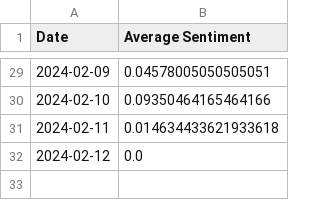
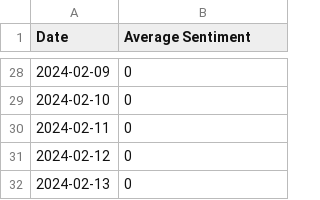
Before and after one commit to ReadyResearchers-2023-24/JackTurner-Artifact, a CSV file: data/average_sentiment_daily.csv, drawn as a sheet; only a part is shown, gaps mark what is left out; the diff covers the shown part only.

```diff
--- a/data/average_sentiment_daily.csv
+++ b/data/average_sentiment_daily.csv
@@ -29,4 +28,5 @@ Date,Average Sentiment
-2024-02-09,0.04578005050505051
-2024-02-10,0.09350464165464166
-2024-02-11,0.014634433621933618
-2024-02-12,0.0
+2024-02-09,0
+2024-02-10,0
+2024-02-11,0
+2024-02-12,0
+2024-02-13,0
```
Also changed, not shown: 1 removed row and 26 edited cells elsewhere in this file, 1 other file.
